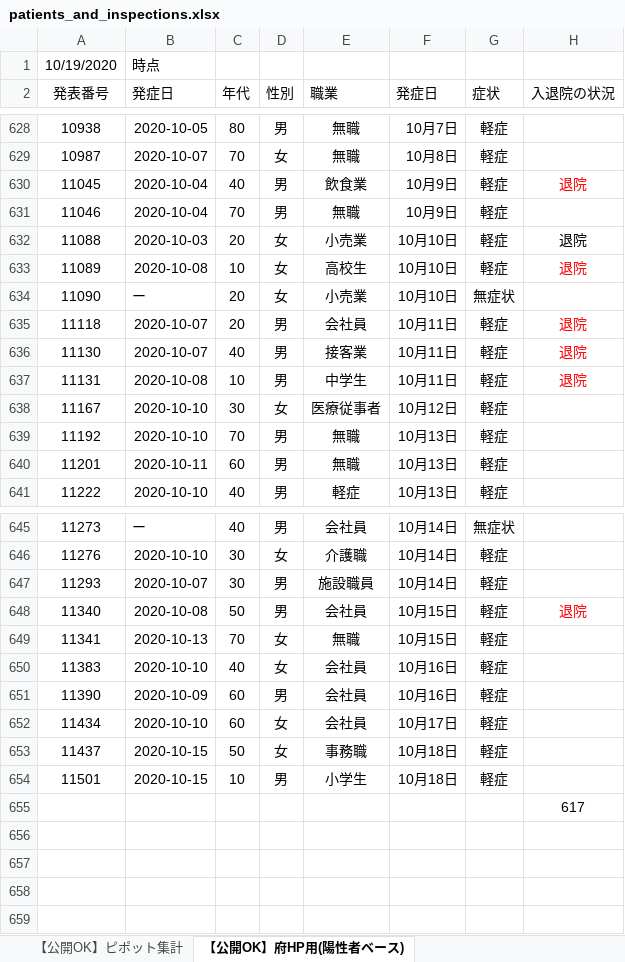
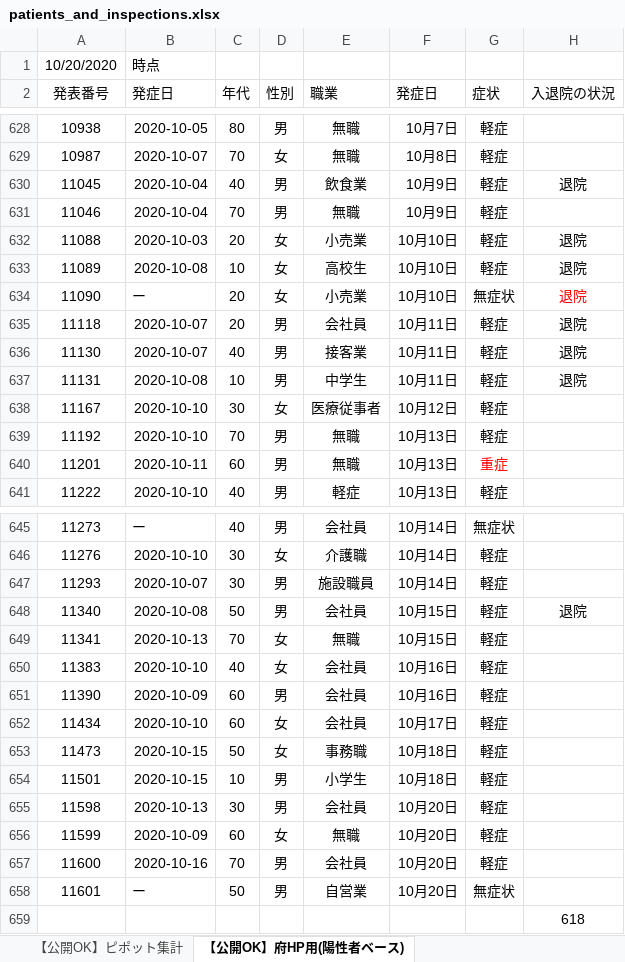
Before and after one commit to yotemuku/covid19, an Excel workbook: data/patients_and_inspections.xlsx, sheet 【公開OK】府HP用(陽性者ベース), drawn as a sheet; only a part is shown, gaps mark what is left out; values as stored, in another font and other column widths than the file's, no borders; addresses are those after the commit; the diff covers the shown part only; the diff names each change by its address in the sheet, - before the commit and + after, or states it on an @@ line.

```diff
--- a/data/patients_and_inspections.xlsx (sheet 【公開OK】府HP用(陽性者ベース))
+++ b/data/patients_and_inspections.xlsx (sheet 【公開OK】府HP用(陽性者ベース))
-A1 (発表番号): 10/19/2020
+A1 (発表番号): 10/20/2020
-H630 text colour: #FF0000
+H630 text colour: black
-H633 text colour: #FF0000
+H633 text colour: black
-H634 (入退院の状況): (empty)
+H634 (入退院の状況): 退院
-H635:H637 text colour: #FF0000
+H635:H637 text colour: black
-G640 (症状): 軽症
+G640 (症状): 重症
-G640 text colour: black
+G640 text colour: #FF0000
-H648 text colour: #FF0000
+H648 text colour: black
-A653 (発表番号): 11437
+A653 (発表番号): 11473
+row 655: 11598 | 2020-10-13 | 30 | 男 | 会社員 | 10月20日 | 軽症
+row 656: 11599 | 2020-10-09 | 60 | 女 | 無職 | 10月20日 | 軽症
+row 657: 11600 | 2020-10-16 | 70 | 男 | 会社員 | 10月20日 | 軽症
+row 658: 11601 | ー | 50 | 男 | 自営業 | 10月20日 | 無症状
-H659 (入退院の状況): 617
+H659 (入退院の状況): 618
```
Also changed, not shown: cell formats elsewhere in this sheet, sheet 【公開OK】コロナサイト用（日付ベース）, sheet 【公開OK】ピポット集計, 1 other file.
